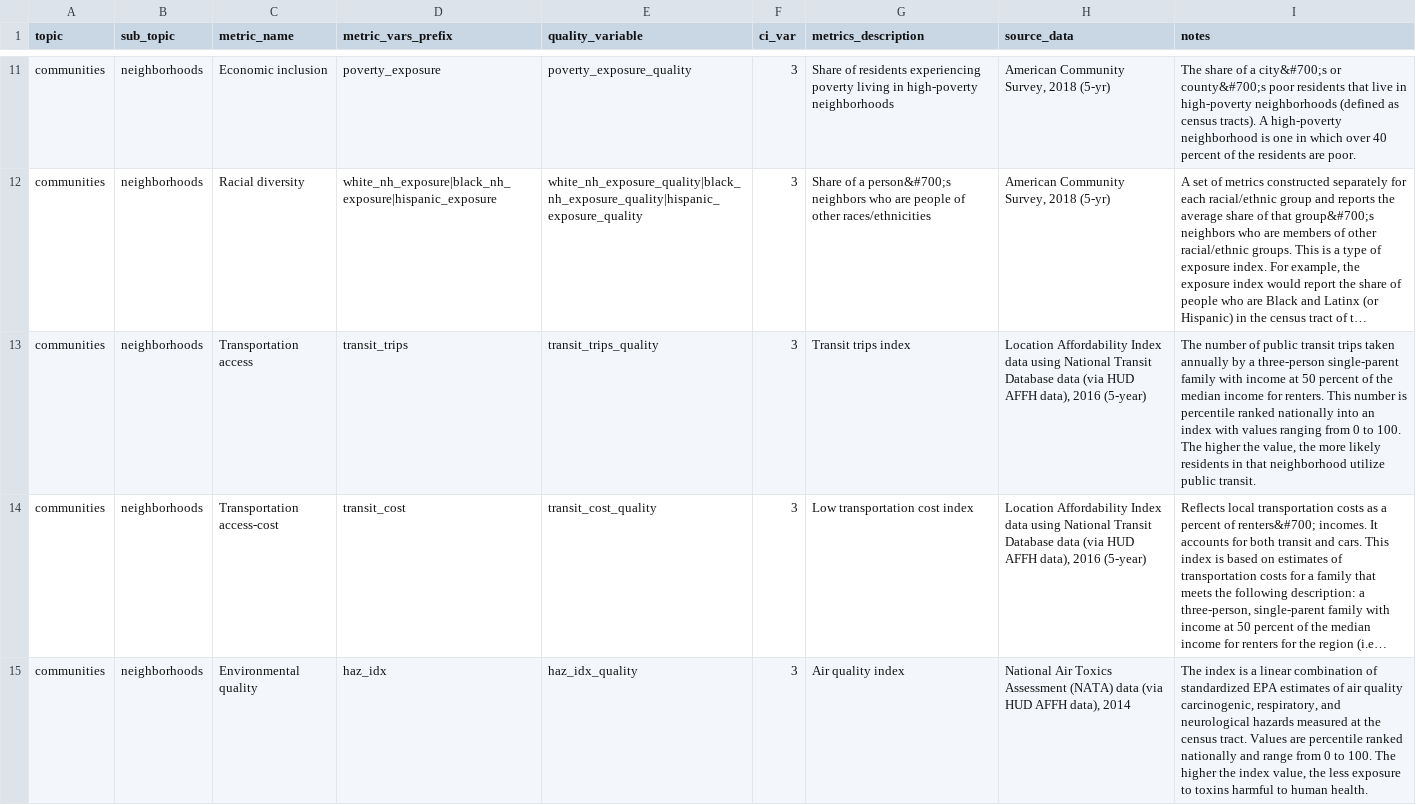
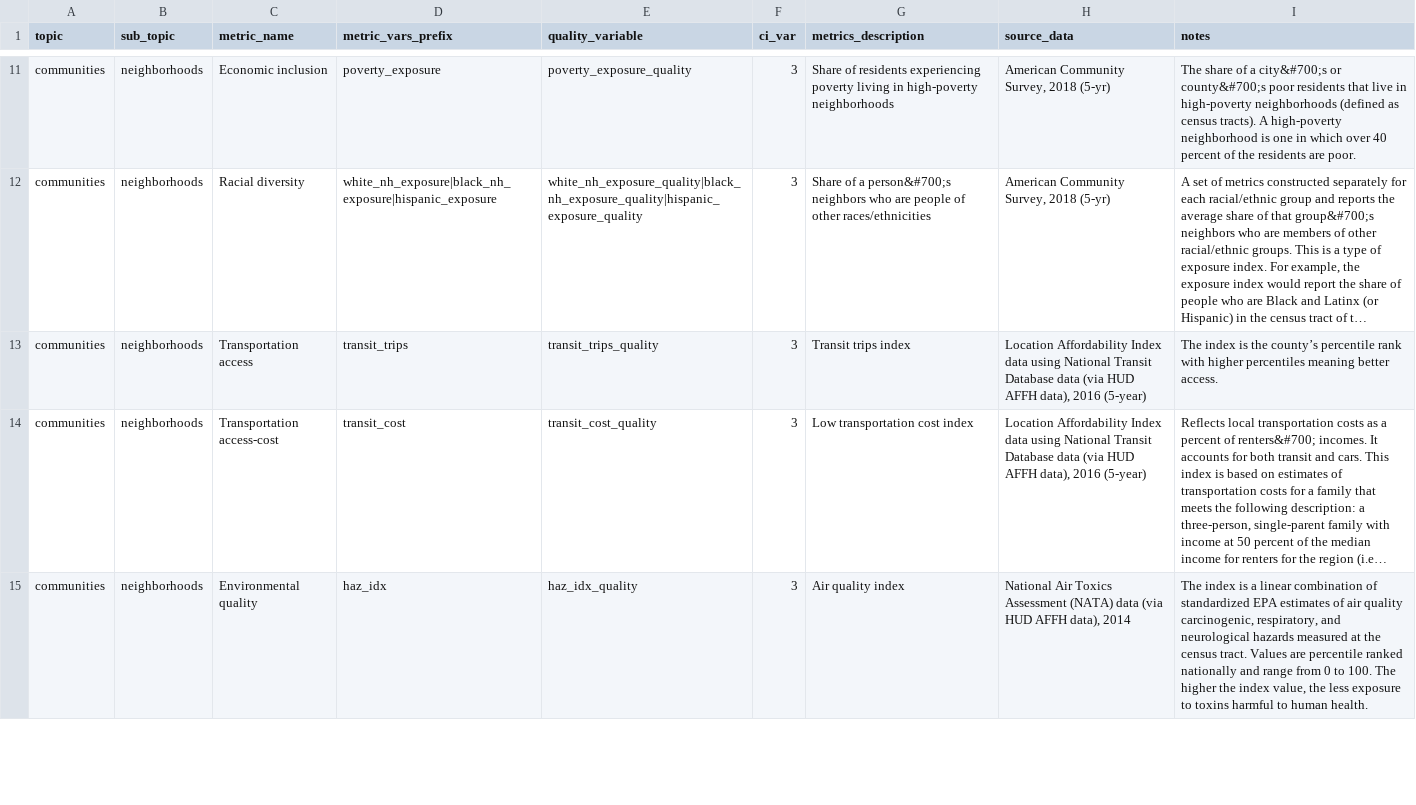
Before and after one commit to UI-Research/gates-mobility-metrics-pages, a CSV file: metrics_summary.csv, drawn as a sheet; only a part is shown, gaps mark what is left out; long unchanged cells end in …; the diff names each change by its address in the sheet, - before the commit and + after, or states it on an @@ line.

Commit message:
update notes

```diff
--- a/metrics_summary.csv
+++ b/metrics_summary.csv
-I13 (notes): The number of public transit trips taken annually by a three-person single-parent family with income at 50 percent of the median income for renters. This number is percentile ranked nationally into an index with values ranging from 0 to 100. The higher the value, the more likely residents in that neighborhood utilize public transit.
+I13 (notes): The index is the county’s percentile rank with higher percentiles meaning better access.
```
Also changed, not shown: 1 other file.
